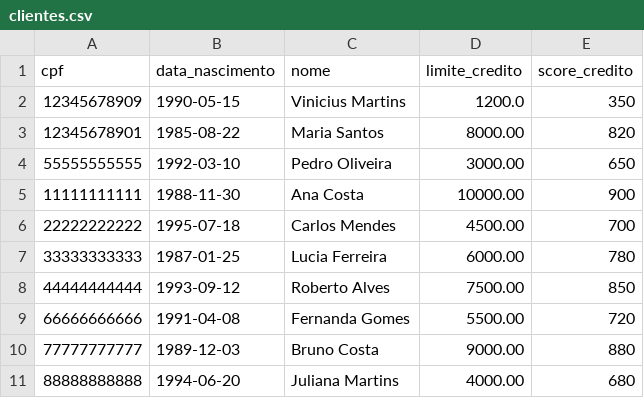
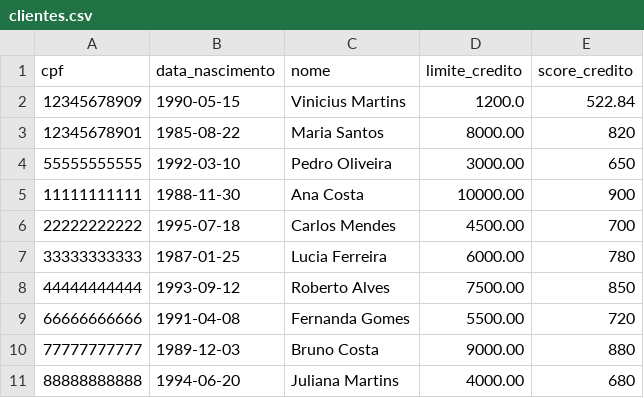
Before and after one commit to viniciusmartinsrio/bank-case-T4H-Vinicius-Borges, a CSV file: data/clientes.csv, drawn as a sheet.

```diff
--- a/data/clientes.csv
+++ b/data/clientes.csv
@@ -1,3 +1,3 @@
 cpf,data_nascimento,nome,limite_credito,score_credito
-12345678909,1990-05-15,Vinicius Martins,1200.0,350
+12345678909,1990-05-15,Vinicius Martins,1200.0,522.84
 12345678901,1985-08-22,Maria Santos,8000.00,820
```
Also changed, not shown: 1 other file.
